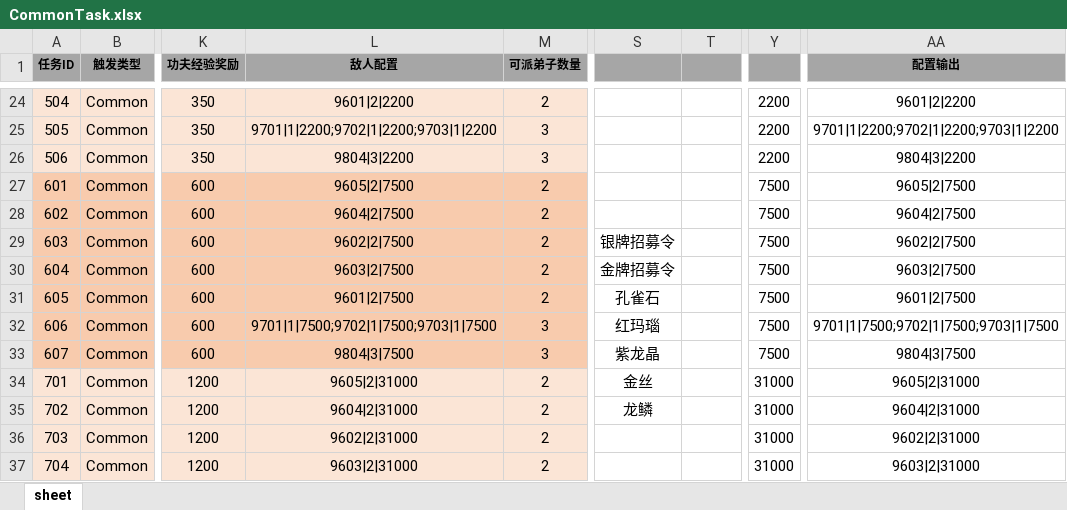
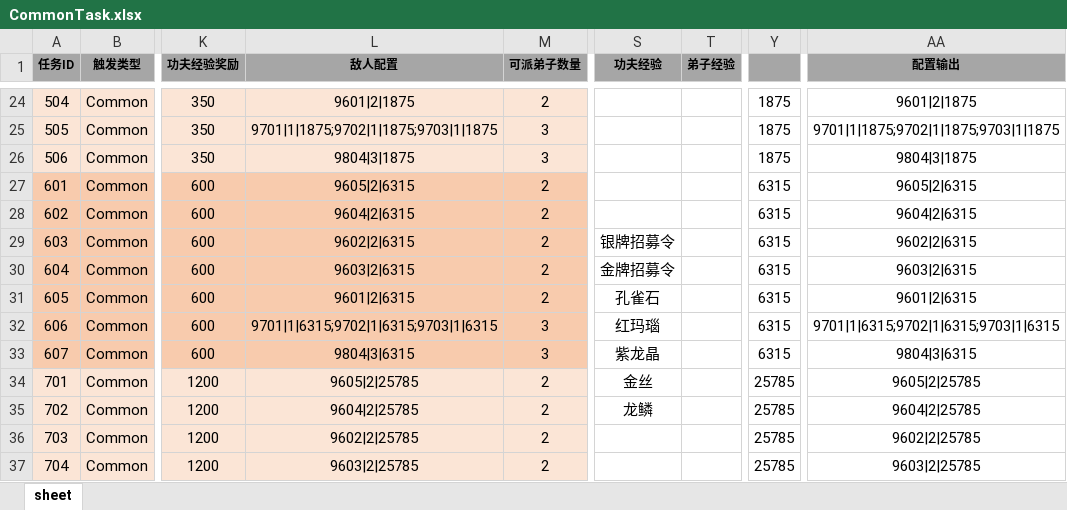
Before and after one commit to tkonexhh/simswordsman, an Excel workbook: Tables/Sources/gameplay/MainTask/CommonTask.xlsx, sheet sheet, drawn as a sheet; only a part is shown, gaps mark what is left out; values as stored, in another font and other column widths than the file's, no borders; the diff covers the shown part only; the diff names each change by its address in the sheet, - before the commit and + after, or states it on an @@ line.

```diff
--- a/Tables/Sources/gameplay/MainTask/CommonTask.xlsx (sheet sheet)
+++ b/Tables/Sources/gameplay/MainTask/CommonTask.xlsx (sheet sheet)
-S1: (empty)
+S1: 功夫经验
-T1: (empty)
+T1: 弟子经验
-L24 (敌人配置): 9601|2|2200
+L24 (敌人配置): 9601|2|1875
-Y24:Y26: 2200
+Y24:Y26: 1875
-AA24 (配置输出): 9601|2|2200
+AA24 (配置输出): 9601|2|1875
-L25 (敌人配置): 9701|1|2200;9702|1|2200;9703|1|2200
+L25 (敌人配置): 9701|1|1875;9702|1|1875;9703|1|1875
-AA25 (配置输出): 9701|1|2200;9702|1|2200;9703|1|2200
+AA25 (配置输出): 9701|1|1875;9702|1|1875;9703|1|1875
-L26 (敌人配置): 9804|3|2200
+L26 (敌人配置): 9804|3|1875
-AA26 (配置输出): 9804|3|2200
+AA26 (配置输出): 9804|3|1875
-L27 (敌人配置): 9605|2|7500
+L27 (敌人配置): 9605|2|6315
-Y27:Y33: 7500
+Y27:Y33: 6315
-AA27 (配置输出): 9605|2|7500
+AA27 (配置输出): 9605|2|6315
-L28 (敌人配置): 9604|2|7500
+L28 (敌人配置): 9604|2|6315
-AA28 (配置输出): 9604|2|7500
+AA28 (配置输出): 9604|2|6315
-L29 (敌人配置): 9602|2|7500
+L29 (敌人配置): 9602|2|6315
-AA29 (配置输出): 9602|2|7500
+AA29 (配置输出): 9602|2|6315
-L30 (敌人配置): 9603|2|7500
+L30 (敌人配置): 9603|2|6315
-AA30 (配置输出): 9603|2|7500
+AA30 (配置输出): 9603|2|6315
-L31 (敌人配置): 9601|2|7500
+L31 (敌人配置): 9601|2|6315
-AA31 (配置输出): 9601|2|7500
+AA31 (配置输出): 9601|2|6315
-L32 (敌人配置): 9701|1|7500;9702|1|7500;9703|1|7500
+L32 (敌人配置): 9701|1|6315;9702|1|6315;9703|1|6315
-AA32 (配置输出): 9701|1|7500;9702|1|7500;9703|1|7500
+AA32 (配置输出): 9701|1|6315;9702|1|6315;9703|1|6315
-L33 (敌人配置): 9804|3|7500
+L33 (敌人配置): 9804|3|6315
-AA33 (配置输出): 9804|3|7500
+AA33 (配置输出): 9804|3|6315
-L34 (敌人配置): 9605|2|31000
+L34 (敌人配置): 9605|2|25785
-Y34:Y37: 31000
+Y34:Y37: 25785
-AA34 (配置输出): 9605|2|31000
+AA34 (配置输出): 9605|2|25785
-L35 (敌人配置): 9604|2|31000
+L35 (敌人配置): 9604|2|25785
-AA35 (配置输出): 9604|2|31000
+AA35 (配置输出): 9604|2|25785
-L36 (敌人配置): 9602|2|31000
+L36 (敌人配置): 9602|2|25785
-AA36 (配置输出): 9602|2|31000
+AA36 (配置输出): 9602|2|25785
-L37 (敌人配置): 9603|2|31000
+L37 (敌人配置): 9603|2|25785
-AA37 (配置输出): 9603|2|31000
+AA37 (配置输出): 9603|2|25785
```
Also changed, not shown: 158 edited cells elsewhere in this sheet, Tables/Sources/gameplay/Facility/FacilityLobby.xlsx, Tables/Sources/gameplay/MainTask/Work.xlsx.
